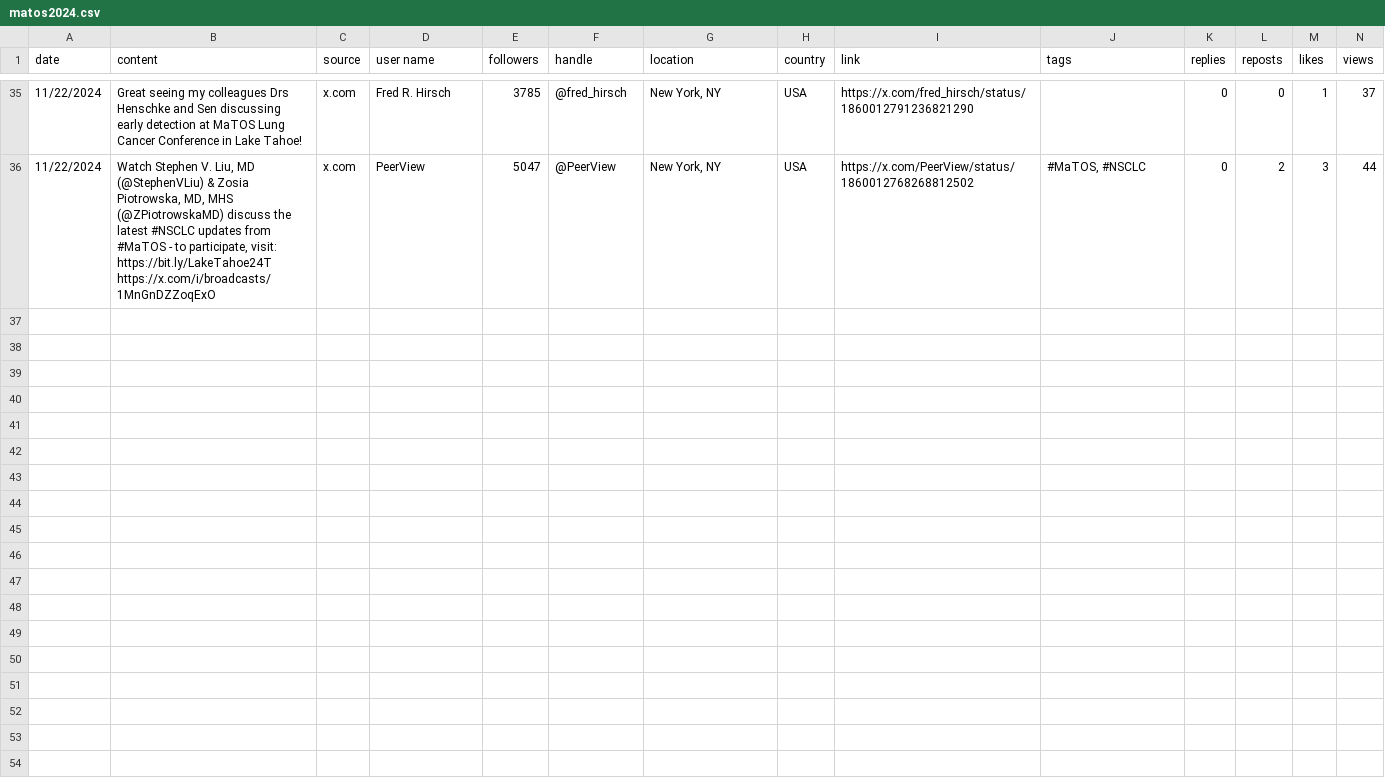
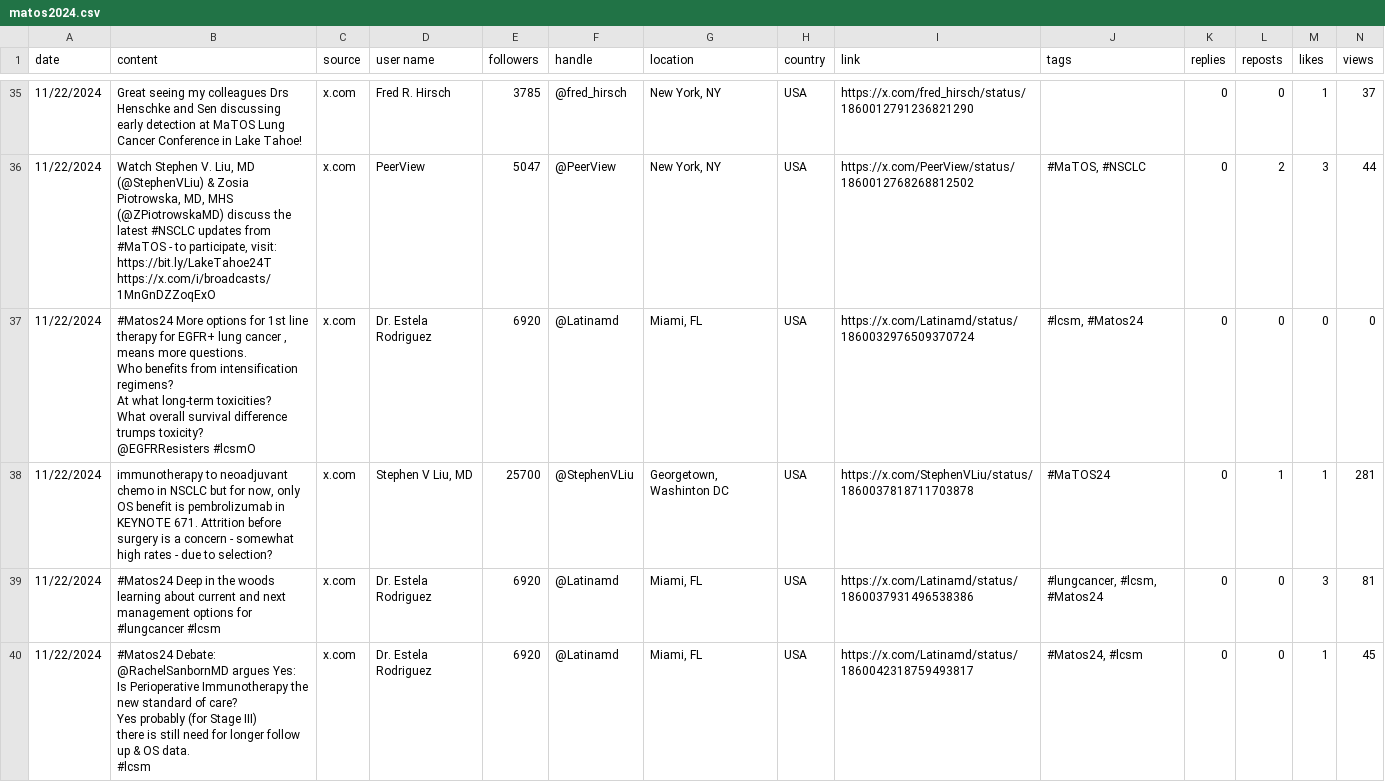
Before and after one commit to zhamza-sorcero/mariposaOS, a CSV file: matos2024.csv, drawn as a sheet; only a part is shown, gaps mark what is left out; rows hold the shown columns only; ↵ is a line break in a cell; the diff covers the shown part only; the diff names each change by its address in the sheet, - before the commit and + after, or states it on an @@ line.

Commit message:
Add files via upload

```diff
--- a/matos2024.csv
+++ b/matos2024.csv
+row 37: 11/22/2024 | #Matos24 More options for 1st line therapy for EGFR+ lung cancer , means more questions. ↵ Who benefits from intensification regimens? ↵ At what long-term toxicities? ↵ What overall survival difference trumps toxicity? ↵ @EGFRResisters #lcsmO | x.com | Dr. Estela Rodriguez | 6920 | @Latinamd | Miami, FL | USA | https://x.com/Latinamd/status/1860032976509370724 | #lcsm, #Matos24 | 0 | 0 | 0 | 0
+row 38: 11/22/2024 | immunotherapy to neoadjuvant chemo in NSCLC but for now, only OS benefit is pembrolizumab in KEYNOTE 671. Attrition before surgery is a concern - somewhat high rates - due to selection? | x.com | Stephen V Liu, MD | 25700 | @StephenVLiu | Georgetown, Washinton DC | USA | https://x.com/StephenVLiu/status/1860037818711703878 | #MaTOS24 | 0 | 1 | 1 | 281
+row 39: 11/22/2024 | #Matos24 Deep in the woods learning about current and next management options for #lungcancer #lcsm | x.com | Dr. Estela Rodriguez | 6920 | @Latinamd | Miami, FL | USA | https://x.com/Latinamd/status/1860037931496538386 | #lungcancer, #lcsm, #Matos24 | 0 | 0 | 3 | 81
+row 40: 11/22/2024 | #Matos24 Debate: @RachelSanbornMD argues Yes: ↵ Is Perioperative Immunotherapy the new standard of care? ↵ Yes probably (for Stage III) ↵ there is still need for longer follow up & OS data. ↵ #lcsm | x.com | Dr. Estela Rodriguez | 6920 | @Latinamd | Miami, FL | USA | https://x.com/Latinamd/status/1860042318759493817 | #Matos24, #lcsm | 0 | 0 | 1 | 45
```
Also changed, not shown: 4 added rows and 3 edited cells elsewhere in this file.
